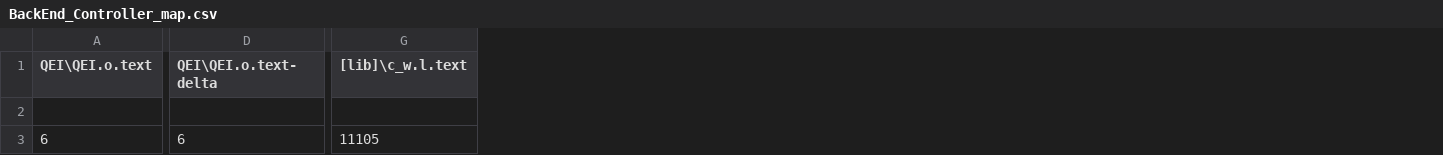
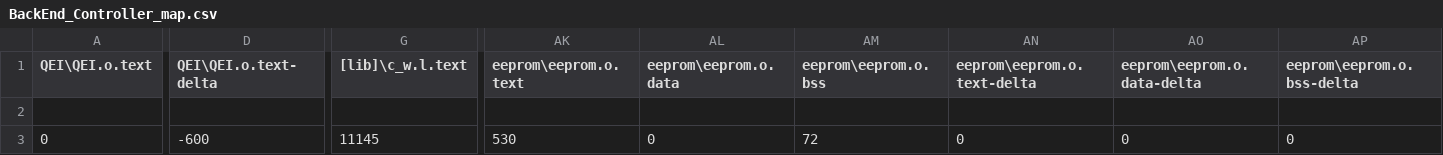
Before and after one commit to Darvesh7/STM32-Control-BackEnd, a CSV file: BackEnd_Controller/BUILD/NUCLEO_F446RE/ARMC6/BackEnd_Controller_map.csv, drawn as a sheet; only a part is shown, gaps mark what is left out; the diff covers the shown part only; the diff names each change by its address in the sheet, - before the commit and + after, or states it on an @@ line.

```diff
--- a/BackEnd_Controller/BUILD/NUCLEO_F446RE/ARMC6/BackEnd_Controller_map.csv
+++ b/BackEnd_Controller/BUILD/NUCLEO_F446RE/ARMC6/BackEnd_Controller_map.csv
+column AK (eeprom\eeprom.o.text), row 3: 530
+column AL (eeprom\eeprom.o.data), row 3: 0
+column AM (eeprom\eeprom.o.bss), row 3: 72
+column AN (eeprom\eeprom.o.text-delta), row 3: 0
+column AO (eeprom\eeprom.o.data-delta), row 3: 0
+column AP (eeprom\eeprom.o.bss-delta), row 3: 0
-A3 (QEI\QEI.o.text): 6
+A3 (QEI\QEI.o.text): 0
-D3 (QEI\QEI.o.text-delta): 6
+D3 (QEI\QEI.o.text-delta): -600
-G3 ([lib]\c_w.l.text): 11105
+G3 ([lib]\c_w.l.text): 11145
```
Also changed, not shown: 16 edited cells elsewhere in this file, 19 other files.
